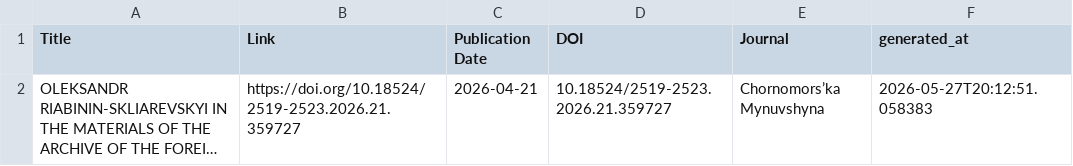
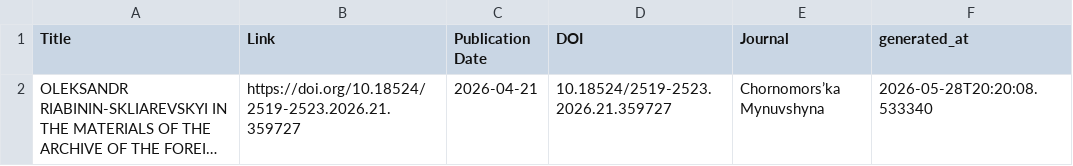
Before and after one commit to yusufaliozkan/zotero-intelligence-bibliography, a CSV file: monitor_last90.csv, drawn as a sheet; long unchanged cells end in …; the diff names each change by its address in the sheet, - before the commit and + after, or states it on an @@ line.

```diff
--- a/monitor_last90.csv
+++ b/monitor_last90.csv
-F2 (generated_at): 2026-05-27T20:12:51.058383
+F2 (generated_at): 2026-05-28T20:20:08.533340
```
Also changed, not shown: monitor_last30.csv.
